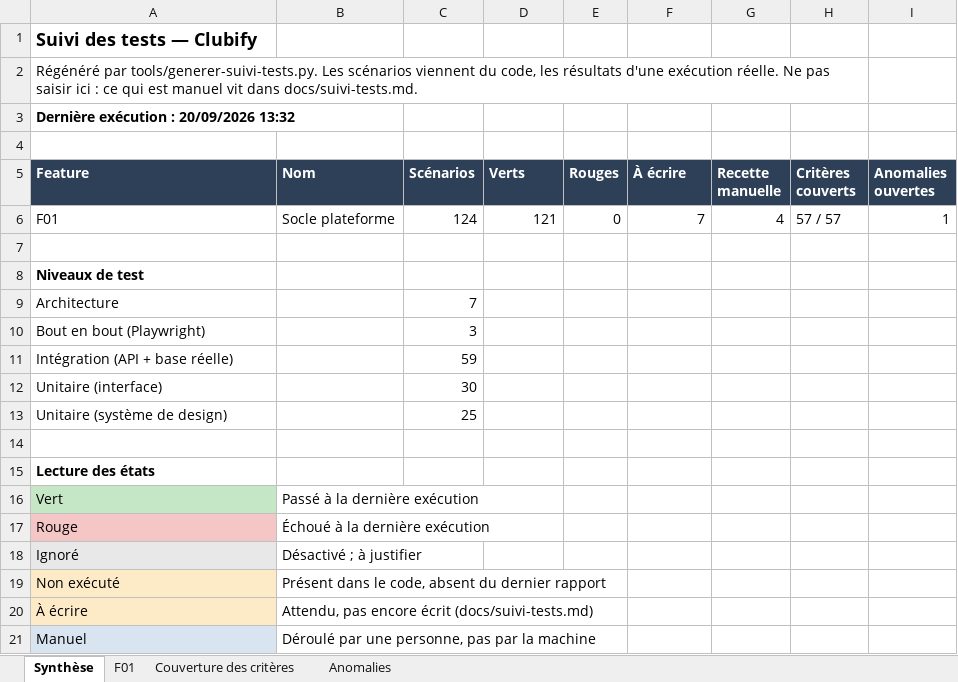
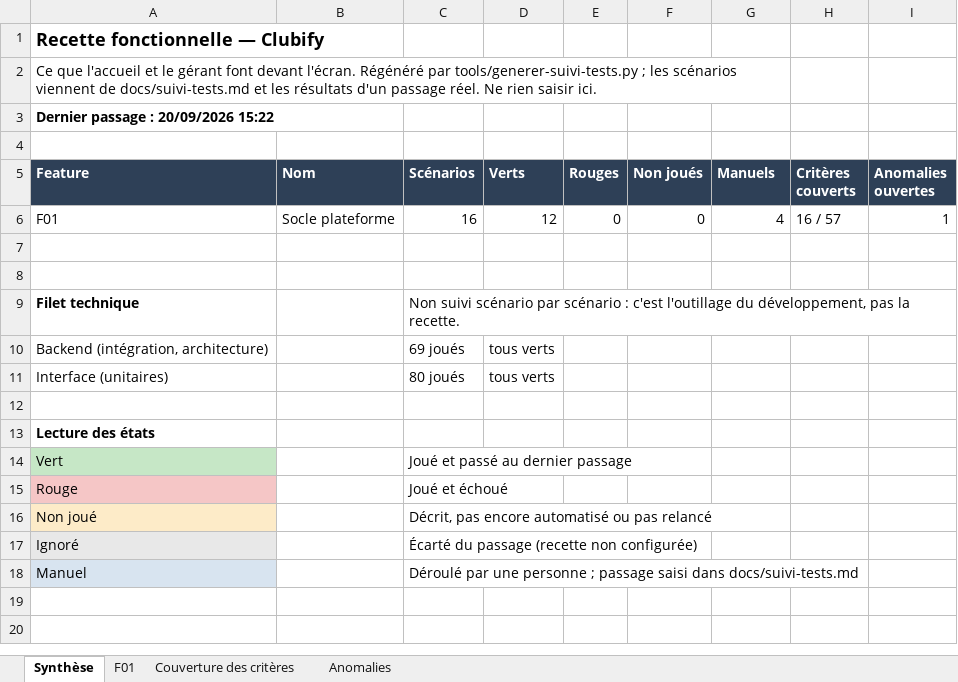
Before and after one commit to Oelid/Clubify, an Excel workbook: docs/suivi-tests.xlsx, sheet Synthèse, drawn as a sheet; values as stored, in another font and other column widths than the file's, no borders; removed rows and columns are numbered as before the commit, all else as after; the diff names each change by its address in the sheet, - before the commit and + after, or states it on an @@ line.

```diff
--- a/docs/suivi-tests.xlsx (sheet Synthèse)
+++ b/docs/suivi-tests.xlsx (sheet Synthèse)
-A1 (Feature): Suivi des tests — Clubify
+A1 (Feature): Recette fonctionnelle — Clubify
-A2 (Feature): Régénéré par tools/generer-suivi-tests.py. Les scénarios viennent du code, les résultats d'une exécution réelle. Ne pas saisir ici : ce qui est manuel vit dans docs/suivi-tests.md.
+A2 (Feature): Ce que l'accueil et le gérant font devant l'écran. Régénéré par tools/generer-suivi-tests.py ; les scénarios viennent de docs/suivi-tests.md et les résultats d'un passage réel. Ne rien saisir ici.
-A2:H2 merged
+A2:G2 merged
-A3 (Feature): Dernière exécution : 20/09/2026 13:32
+A3 (Feature): Dernier passage : 20/09/2026 15:22
-F5: À écrire
+F5: Non joués
-G5: Recette manuelle
+G5: Manuels
-C6 (Scénarios): 124
+C6 (Scénarios): 16
-D6 (Verts): 121
+D6 (Verts): 12
-F6 (Non joués): 7
+F6 (Non joués): 0
-H6 (Critères couverts): 57 / 57
+H6 (Critères couverts): 16 / 57
-A8 (Feature): Niveaux de test
+A8 (Feature): (empty)
-row 9: Architecture |  | 7
-row 10: Bout en bout (Playwright) |  | 3
-row 11: Intégration (API + base réelle) |  | 59
-row 12: Unitaire (interface) |  | 30
-row 13: Unitaire (système de design) |  | 25
+row 9: Filet technique |  | Non suivi scénario par scénario : c'est l'outillage du développement, pas la recette.
+row 10: Backend (intégration, architecture) |  | 69 joués | tous verts
+row 11: Interface (unitaires) |  | 80 joués | tous verts
-B14 (Nom): Passé à la dernière exécution
+B14 (Nom): (empty)
-C14 (Scénarios): (empty)
+C14 (Scénarios): Joué et passé au dernier passage
-B15 (Nom): Échoué à la dernière exécution
+B15 (Nom): (empty)
-C15 (Scénarios): (empty)
+C15 (Scénarios): Joué et échoué
+row 16: Non joué |  | Décrit, pas encore automatisé ou pas relancé
-B17 (Nom): Désactivé ; à justifier
+B17 (Nom): (empty)
-C17 (Scénarios): (empty)
+C17 (Scénarios): Écarté du passage (recette non configurée)
-row 19: Non exécuté | Présent dans le code, absent du dernier rapport
-row 20: À écrire | Attendu, pas encore écrit (docs/suivi-tests.md)
-B18 (Nom): Déroulé par une personne, pas par la machine
+B18 (Nom): (empty)
-C18 (Scénarios): (empty)
+C18 (Scénarios): Déroulé par une personne ; passage saisi dans docs/suivi-tests.md
```
Also changed, not shown: sheet F01, sheet Couverture des critères, sheet Anomalies, 26 other files.
